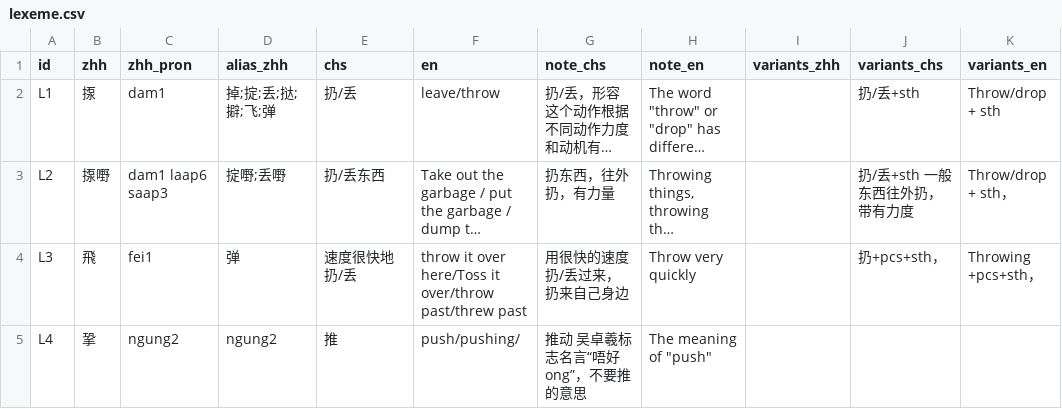
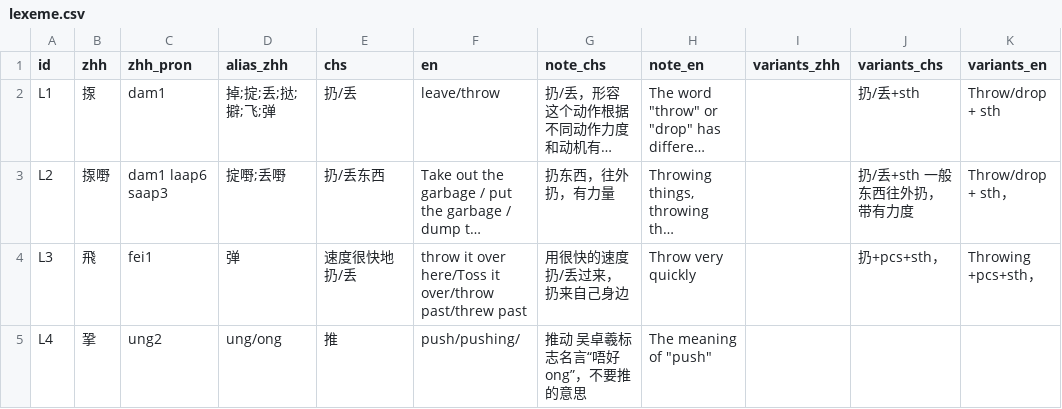
Before and after one commit to Joker9405/Can-Tong, a CSV file: data/lexeme.csv, drawn as a sheet; long unchanged cells end in …; the diff names each change by its address in the sheet, - before the commit and + after, or states it on an @@ line.

Commit message:
Update lexeme.csv

```diff
--- a/data/lexeme.csv
+++ b/data/lexeme.csv
-C5 (zhh_pron): ngung2
+C5 (zhh_pron): ung2
-D5 (alias_zhh): ngung2
+D5 (alias_zhh): ung/ong
```
